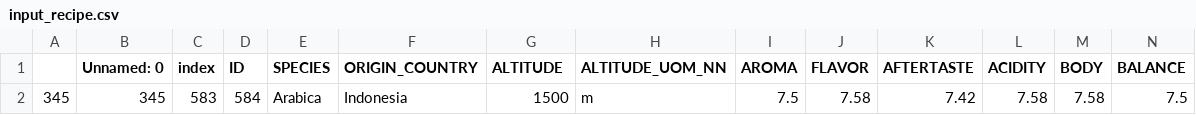
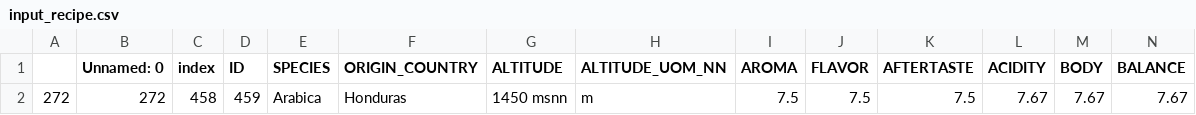
Before and after one commit to Pawlowski123/mecai-coffee-opt-blender, a CSV file: Datasets/model/input_recipe.csv, drawn as a sheet; only a part is shown; removed rows and columns are numbered as before the commit, all else as after; rows hold the shown columns only; the diff names each change by its address in the sheet, - before the commit and + after, or states it on an @@ line.

```diff
--- a/Datasets/model/input_recipe.csv
+++ b/Datasets/model/input_recipe.csv
-row 2: 345 | 345 | 583 | 584 | Arabica | Indonesia | 1500 | m | 7.5 | 7.58 | 7.42 | 7.58 | 7.58 | 7.5
+row 2: 272 | 272 | 458 | 459 | Arabica | Honduras | 1450 msnn | m | 7.5 | 7.5 | 7.5 | 7.67 | 7.67 | 7.67
```
Also changed, not shown: Datasets/model/input_lots_available.csv, 2 other files.
